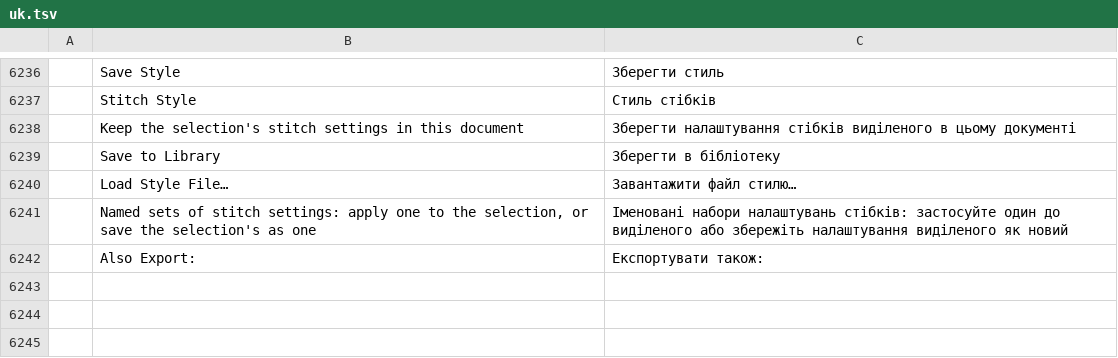
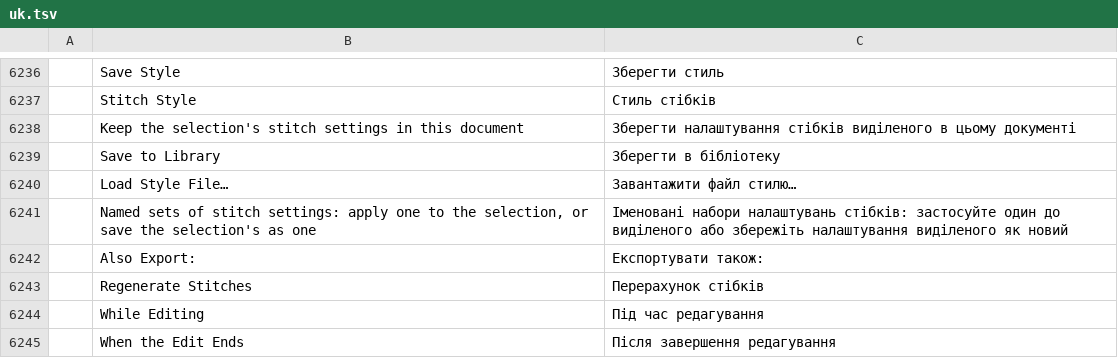
Before and after one commit to KellyMurphy/vectorcraft, a TSV file: crates/ui-egui/src/i18n/uk.tsv, drawn as a sheet; only a part is shown, gaps mark what is left out; the diff names each change by its address in the sheet, - before the commit and + after, or states it on an @@ line.

```diff
--- a/crates/ui-egui/src/i18n/uk.tsv
+++ b/crates/ui-egui/src/i18n/uk.tsv
+row 6243:  | Regenerate Stitches | Перерахунок стібків
+row 6244:  | While Editing | Під час редагування
+row 6245:  | When the Edit Ends | Після завершення редагування
```
Also changed, not shown: crates/ui-egui/src/i18n/bg.tsv, crates/ui-egui/src/i18n/el.tsv, 34 other files.
